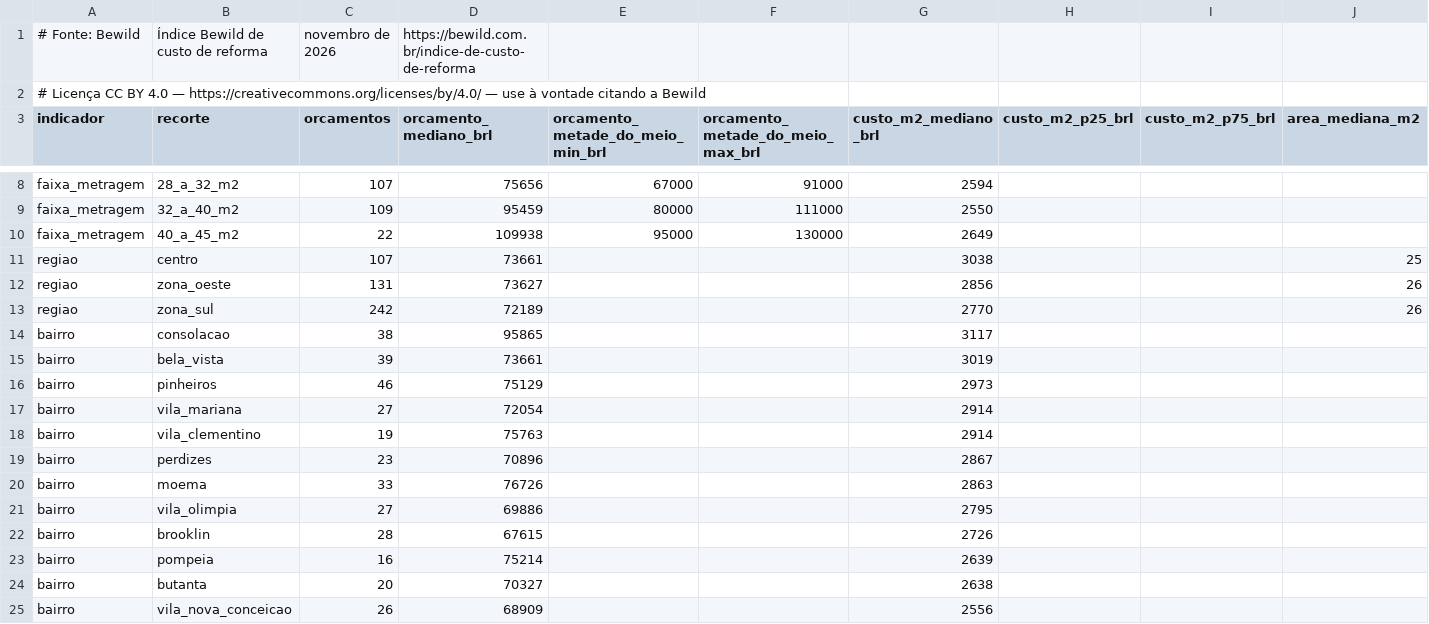
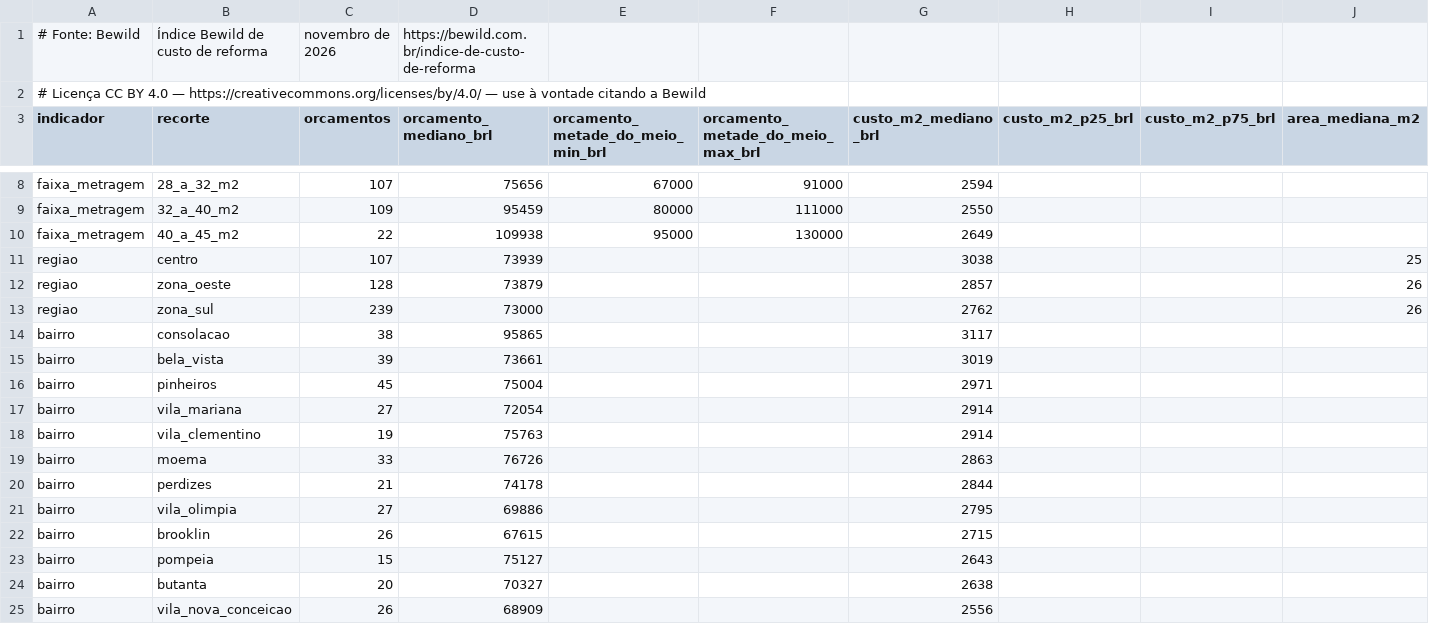
Before and after one commit to pedrobwild/remix-of-site-lorena, a CSV file: public/dados/indice-custo-reforma-bewild-2026-11.csv, drawn as a sheet; only a part is shown, gaps mark what is left out.

```diff
--- a/public/dados/indice-custo-reforma-bewild-2026-11.csv
+++ b/public/dados/indice-custo-reforma-bewild-2026-11.csv
@@ -10,15 +10,15 @@ faixa_metragem,32_a_40_m2,109,95459,80000,111000,2550,,,
 faixa_metragem,40_a_45_m2,22,109938,95000,130000,2649,,,
-regiao,centro,107,73661,,,3038,,,25
-regiao,zona_oeste,131,73627,,,2856,,,26
-regiao,zona_sul,242,72189,,,2770,,,26
+regiao,centro,107,73939,,,3038,,,25
+regiao,zona_oeste,128,73879,,,2857,,,26
+regiao,zona_sul,239,73000,,,2762,,,26
 bairro,consolacao,38,95865,,,3117,,,
 bairro,bela_vista,39,73661,,,3019,,,
-bairro,pinheiros,46,75129,,,2973,,,
+bairro,pinheiros,45,75004,,,2971,,,
 bairro,vila_mariana,27,72054,,,2914,,,
 bairro,vila_clementino,19,75763,,,2914,,,
-bairro,perdizes,23,70896,,,2867,,,
 bairro,moema,33,76726,,,2863,,,
+bairro,perdizes,21,74178,,,2844,,,
 bairro,vila_olimpia,27,69886,,,2795,,,
-bairro,brooklin,28,67615,,,2726,,,
-bairro,pompeia,16,75214,,,2639,,,
+bairro,brooklin,26,67615,,,2715,,,
+bairro,pompeia,15,75127,,,2643,,,
 bairro,butanta,20,70327,,,2638,,,
```
Also changed, not shown: 12 other files.
